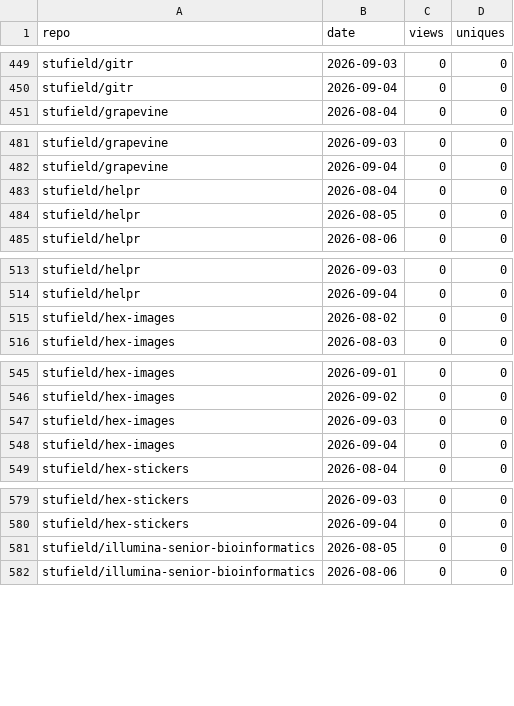
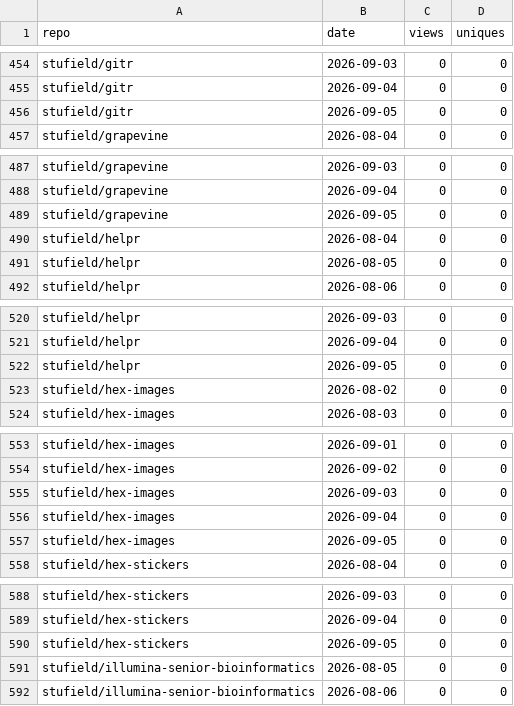
Before and after one commit to stufield/repo-views, a CSV file: data/views.csv, drawn as a sheet; only a part is shown, gaps mark what is left out; the diff covers the shown part only.

```diff
--- a/data/views.csv
+++ b/data/views.csv
@@ -450,2 +455,3 @@ stufield/gitr,2026-09-03,0,0
 stufield/gitr,2026-09-04,0,0
+stufield/gitr,2026-09-05,0,0
 stufield/grapevine,2026-08-04,0,0
@@ -482,2 +488,3 @@ stufield/grapevine,2026-09-03,0,0
 stufield/grapevine,2026-09-04,0,0
+stufield/grapevine,2026-09-05,0,0
 stufield/helpr,2026-08-04,0,0
@@ -514,2 +521,3 @@ stufield/helpr,2026-09-03,0,0
 stufield/helpr,2026-09-04,0,0
+stufield/helpr,2026-09-05,0,0
 stufield/hex-images,2026-08-02,0,0
@@ -548,2 +556,3 @@ stufield/hex-images,2026-09-03,0,0
 stufield/hex-images,2026-09-04,0,0
+stufield/hex-images,2026-09-05,0,0
 stufield/hex-stickers,2026-08-04,0,0
@@ -580,2 +589,3 @@ stufield/hex-stickers,2026-09-03,0,0
 stufield/hex-stickers,2026-09-04,0,0
+stufield/hex-stickers,2026-09-05,0,0
 stufield/illumina-senior-bioinformatics,2026-08-05,0,0
```
Also changed, not shown: 29 added rows elsewhere in this file, 1 other file.
